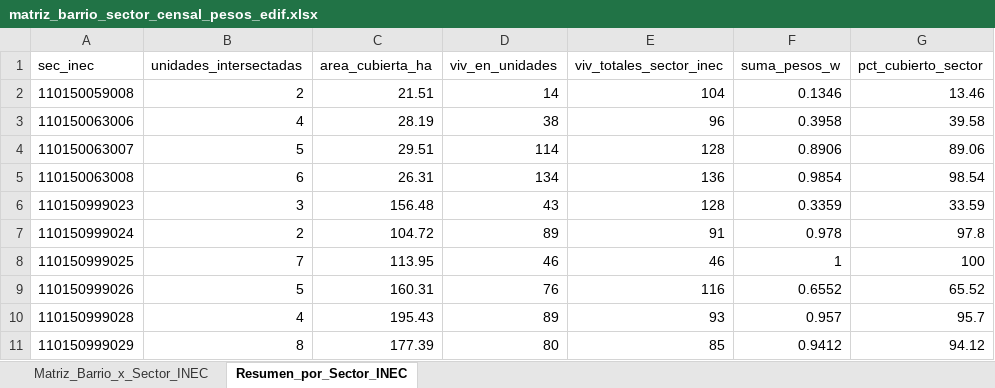
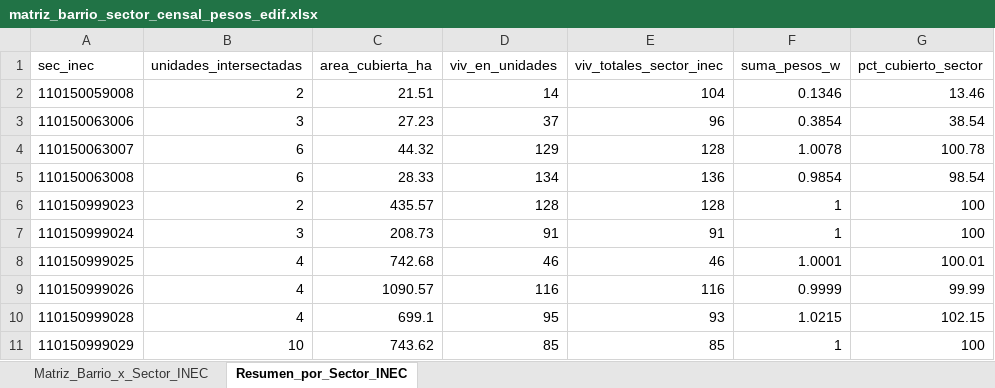
Before and after one commit to EryckFCS/03_Practicas_Preprofesionales, an Excel workbook: docs/vaults/v04-expediente-proyecto-capuli/03_encuesta_barrio_capuli/qgis/01_proyecto_principal/matriz_barrio_sector_censal_pesos_edif.xlsx, sheet Resumen_por_Sector_INEC, drawn as a sheet; values as stored, in another font and other column widths than the file's, no borders; the diff names each change by its address in the sheet, - before the commit and + after, or states it on an @@ line.

```diff
--- a/docs/vaults/v04-expediente-proyecto-capuli/03_encuesta_barrio_capuli/qgis/01_proyecto_principal/matriz_barrio_sector_censal_pesos_edif.xlsx (sheet Resumen_por_Sector_INEC)
+++ b/docs/vaults/v04-expediente-proyecto-capuli/03_encuesta_barrio_capuli/qgis/01_proyecto_principal/matriz_barrio_sector_censal_pesos_edif.xlsx (sheet Resumen_por_Sector_INEC)
-B3 (unidades_intersectadas): 4
+B3 (unidades_intersectadas): 3
-C3 (area_cubierta_ha): 28.19
+C3 (area_cubierta_ha): 27.23
-D3 (viv_en_unidades): 38
+D3 (viv_en_unidades): 37
-F3 (suma_pesos_w): 0.3958
+F3 (suma_pesos_w): 0.3854
-G3 (pct_cubierto_sector): 39.58
+G3 (pct_cubierto_sector): 38.54
-B4 (unidades_intersectadas): 5
+B4 (unidades_intersectadas): 6
-C4 (area_cubierta_ha): 29.51
+C4 (area_cubierta_ha): 44.32
-D4 (viv_en_unidades): 114
+D4 (viv_en_unidades): 129
-F4 (suma_pesos_w): 0.8906
+F4 (suma_pesos_w): 1.0078
-G4 (pct_cubierto_sector): 89.06
+G4 (pct_cubierto_sector): 100.78
-C5 (area_cubierta_ha): 26.31
+C5 (area_cubierta_ha): 28.33
-B6 (unidades_intersectadas): 3
+B6 (unidades_intersectadas): 2
-C6 (area_cubierta_ha): 156.48
+C6 (area_cubierta_ha): 435.57
-D6 (viv_en_unidades): 43
+D6 (viv_en_unidades): 128
-F6 (suma_pesos_w): 0.3359
+F6 (suma_pesos_w): 1
-G6 (pct_cubierto_sector): 33.59
+G6 (pct_cubierto_sector): 100
-B7 (unidades_intersectadas): 2
+B7 (unidades_intersectadas): 3
-C7 (area_cubierta_ha): 104.72
+C7 (area_cubierta_ha): 208.73
-D7 (viv_en_unidades): 89
+D7 (viv_en_unidades): 91
-F7 (suma_pesos_w): 0.978
+F7 (suma_pesos_w): 1
-G7 (pct_cubierto_sector): 97.8
+G7 (pct_cubierto_sector): 100
-B8 (unidades_intersectadas): 7
+B8 (unidades_intersectadas): 4
-C8 (area_cubierta_ha): 113.95
+C8 (area_cubierta_ha): 742.68
-F8 (suma_pesos_w): 1
+F8 (suma_pesos_w): 1.0001
-G8 (pct_cubierto_sector): 100
+G8 (pct_cubierto_sector): 100.01
-B9 (unidades_intersectadas): 5
+B9 (unidades_intersectadas): 4
-C9 (area_cubierta_ha): 160.31
+C9 (area_cubierta_ha): 1090.57
-D9 (viv_en_unidades): 76
+D9 (viv_en_unidades): 116
-F9 (suma_pesos_w): 0.6552
+F9 (suma_pesos_w): 0.9999
-G9 (pct_cubierto_sector): 65.52
+G9 (pct_cubierto_sector): 99.99
-C10 (area_cubierta_ha): 195.43
+C10 (area_cubierta_ha): 699.1
-D10 (viv_en_unidades): 89
+D10 (viv_en_unidades): 95
-F10 (suma_pesos_w): 0.957
+F10 (suma_pesos_w): 1.0215
-G10 (pct_cubierto_sector): 95.7
+G10 (pct_cubierto_sector): 102.15
-B11 (unidades_intersectadas): 8
+B11 (unidades_intersectadas): 10
-C11 (area_cubierta_ha): 177.39
+C11 (area_cubierta_ha): 743.62
-D11 (viv_en_unidades): 80
+D11 (viv_en_unidades): 85
-F11 (suma_pesos_w): 0.9412
+F11 (suma_pesos_w): 1
-G11 (pct_cubierto_sector): 94.12
+G11 (pct_cubierto_sector): 100
```
Also changed, not shown: sheet Matriz_Barrio_x_Sector_INEC, 18 other files.
